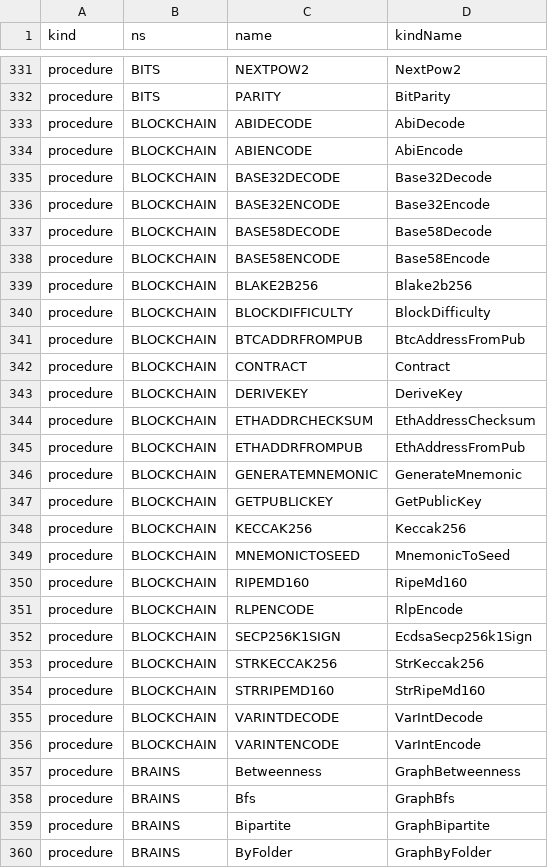
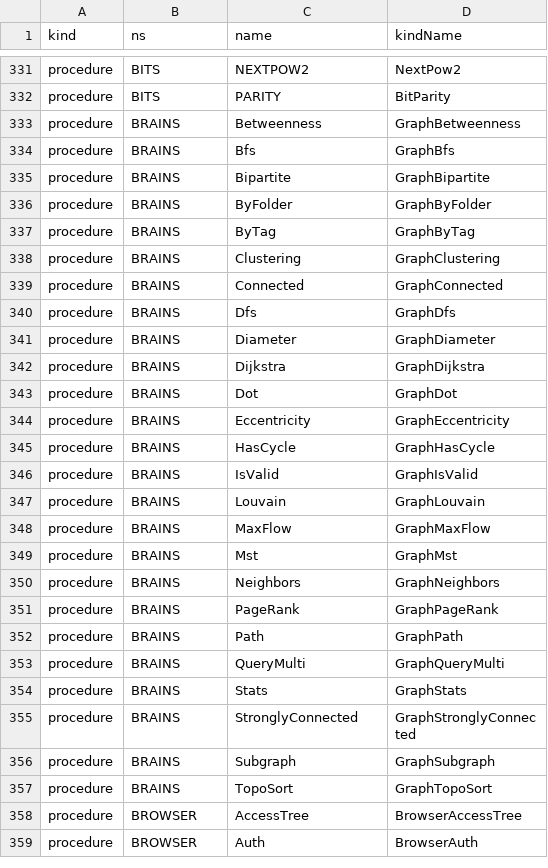
Before and after one commit to c-vision/GMBasic, a CSV file: GMBasicSharp/common/Registry/surface.csv, drawn as a sheet; only a part is shown, gaps mark what is left out; the shorter side is filled out with more unchanged rows; the diff covers the shown part only.

```diff
--- a/GMBasicSharp/common/Registry/surface.csv
+++ b/GMBasicSharp/common/Registry/surface.csv
@@ -332,26 +332,2 @@ procedure,BITS,NEXTPOW2,NextPow2
 procedure,BITS,PARITY,BitParity
-procedure,BLOCKCHAIN,ABIDECODE,AbiDecode
-procedure,BLOCKCHAIN,ABIENCODE,AbiEncode
-procedure,BLOCKCHAIN,BASE32DECODE,Base32Decode
-procedure,BLOCKCHAIN,BASE32ENCODE,Base32Encode
-procedure,BLOCKCHAIN,BASE58DECODE,Base58Decode
-procedure,BLOCKCHAIN,BASE58ENCODE,Base58Encode
-procedure,BLOCKCHAIN,BLAKE2B256,Blake2b256
-procedure,BLOCKCHAIN,BLOCKDIFFICULTY,BlockDifficulty
-procedure,BLOCKCHAIN,BTCADDRFROMPUB,BtcAddressFromPub
-procedure,BLOCKCHAIN,CONTRACT,Contract
-procedure,BLOCKCHAIN,DERIVEKEY,DeriveKey
-procedure,BLOCKCHAIN,ETHADDRCHECKSUM,EthAddressChecksum
-procedure,BLOCKCHAIN,ETHADDRFROMPUB,EthAddressFromPub
-procedure,BLOCKCHAIN,GENERATEMNEMONIC,GenerateMnemonic
-procedure,BLOCKCHAIN,GETPUBLICKEY,GetPublicKey
-procedure,BLOCKCHAIN,KECCAK256,Keccak256
-procedure,BLOCKCHAIN,MNEMONICTOSEED,MnemonicToSeed
-procedure,BLOCKCHAIN,RIPEMD160,RipeMd160
-procedure,BLOCKCHAIN,RLPENCODE,RlpEncode
-procedure,BLOCKCHAIN,SECP256K1SIGN,EcdsaSecp256k1Sign
-procedure,BLOCKCHAIN,STRKECCAK256,StrKeccak256
-procedure,BLOCKCHAIN,STRRIPEMD160,StrRipeMd160
-procedure,BLOCKCHAIN,VARINTDECODE,VarIntDecode
-procedure,BLOCKCHAIN,VARINTENCODE,VarIntEncode
 procedure,BRAINS,Betweenness,GraphBetweenness
```
Also changed, not shown: 19 removed rows elsewhere in this file, GMBasicSharp/common/Registry/stdlib_tokens.csv, GMBasicSharp/common/Registry/stdlib_tokens_unique.csv, 20 other files.
